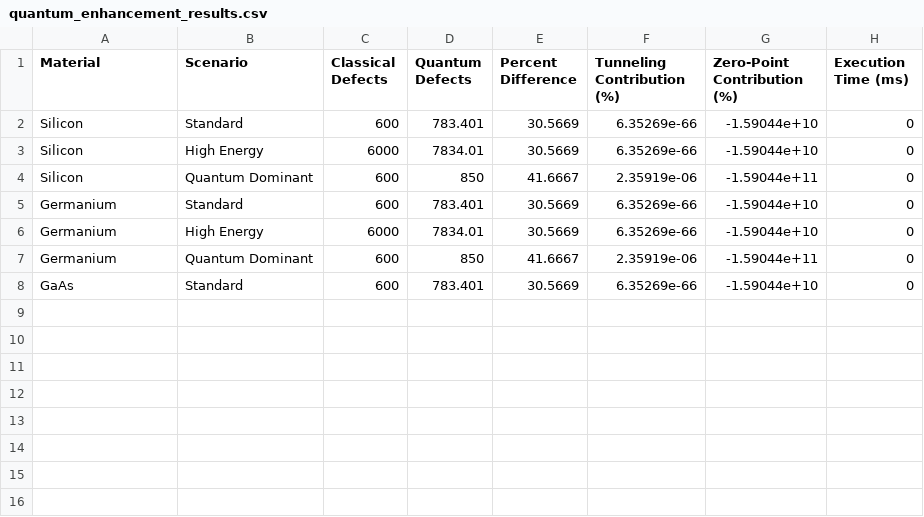
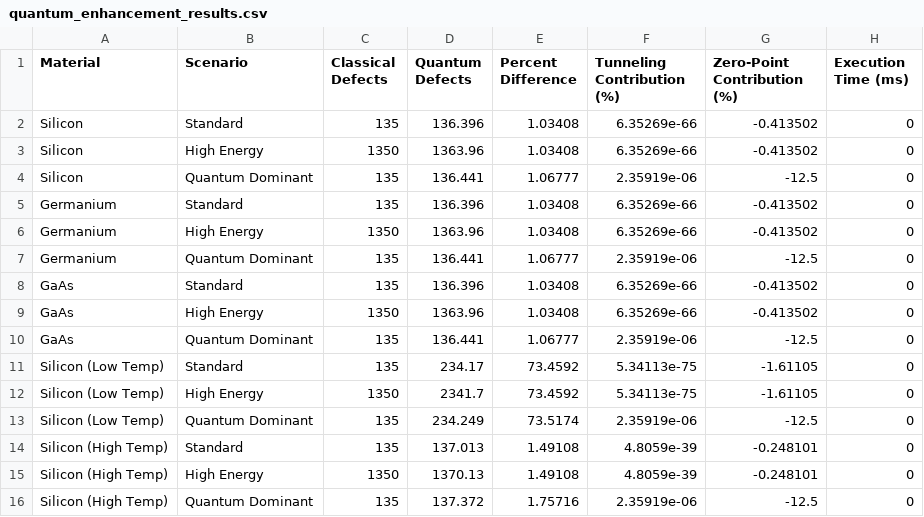
Before and after one commit to r0nlt/Space-Radiation-Tolerant, a CSV file: quantum_enhancement_results.csv, drawn as a sheet.

```diff
--- a/quantum_enhancement_results.csv
+++ b/quantum_enhancement_results.csv
@@ -1,8 +1,16 @@
 Material,Scenario,Classical Defects,Quantum Defects,Percent Difference,Tunneling Contribution (%),Zero-Point Contribution (%),Execution Time (ms)
-Silicon,Standard,600,783.401,30.5669,6.35269e-66,-1.59044e+10,0
-Silicon,High Energy,6000,7834.01,30.5669,6.35269e-66,-1.59044e+10,0
-Silicon,Quantum Dominant,600,850,41.6667,2.35919e-06,-1.59044e+11,0
-Germanium,Standard,600,783.401,30.5669,6.35269e-66,-1.59044e+10,0
-Germanium,High Energy,6000,7834.01,30.5669,6.35269e-66,-1.59044e+10,0
-Germanium,Quantum Dominant,600,850,41.6667,2.35919e-06,-1.59044e+11,0
-GaAs,Standard,600,783.401,30.5669,6.35269e-66,-1.59044e+10,0
+Silicon,Standard,135,136.396,1.03408,6.35269e-66,-0.413502,0
+Silicon,High Energy,1350,1363.96,1.03408,6.35269e-66,-0.413502,0
+Silicon,Quantum Dominant,135,136.441,1.06777,2.35919e-06,-12.5,0
+Germanium,Standard,135,136.396,1.03408,6.35269e-66,-0.413502,0
+Germanium,High Energy,1350,1363.96,1.03408,6.35269e-66,-0.413502,0
+Germanium,Quantum Dominant,135,136.441,1.06777,2.35919e-06,-12.5,0
+GaAs,Standard,135,136.396,1.03408,6.35269e-66,-0.413502,0
+GaAs,High Energy,1350,1363.96,1.03408,6.35269e-66,-0.413502,0
+GaAs,Quantum Dominant,135,136.441,1.06777,2.35919e-06,-12.5,0
+Silicon (Low Temp),Standard,135,234.17,73.4592,5.34113e-75,-1.61105,0
+Silicon (Low Temp),High Energy,1350,2341.7,73.4592,5.34113e-75,-1.61105,0
+Silicon (Low Temp),Quantum Dominant,135,234.249,73.5174,2.35919e-06,-12.5,0
+Silicon (High Temp),Standard,135,137.013,1.49108,4.8059e-39,-0.248101,0
+Silicon (High Temp),High Energy,1350,1370.13,1.49108,4.8059e-39,-0.248101,0
+Silicon (High Temp),Quantum Dominant,135,137.372,1.75716,2.35919e-06,-12.5,0
```
Also changed, not shown: 9 other files.
